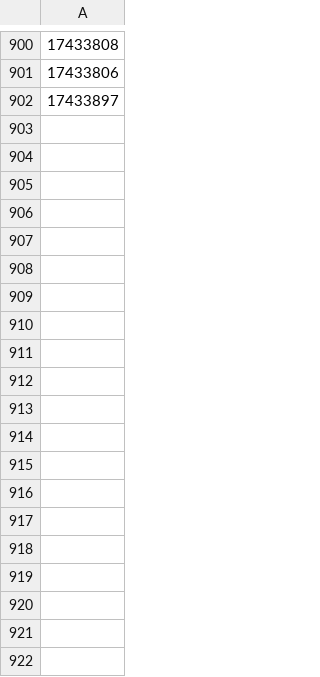
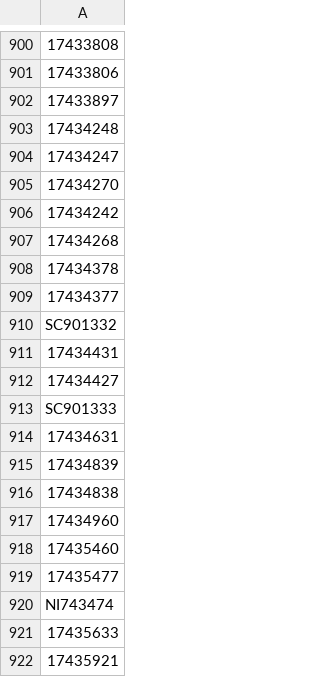
Before and after one commit to ops551/data-pipeline-test, a CSV file: enriched.csv, drawn as a sheet; only a part is shown, gaps mark what is left out; the diff covers the shown part only; the diff names each change by its address in the sheet, - before the commit and + after, or states it on an @@ line.

```diff
--- a/enriched.csv
+++ b/enriched.csv
+row 903: 17434248
+row 904: 17434247
+row 905: 17434270
+row 906: 17434242
+row 907: 17434268
+row 908: 17434378
+row 909: 17434377
+row 910: SC901332
+row 911: 17434431
+row 912: 17434427
+row 913: SC901333
+row 914: 17434631
+row 915: 17434839
+row 916: 17434838
+row 917: 17434960
+row 918: 17435460
+row 919: 17435477
+row 920: NI743474
+row 921: 17435633
+row 922: 17435921
```
Also changed, not shown: 54 added rows elsewhere in this file, leads.csv, 1 other file.
